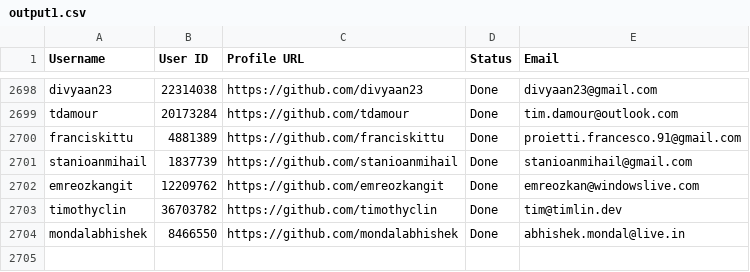
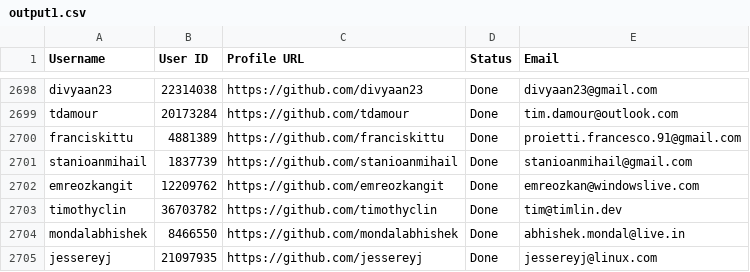
Before and after one commit to PhatDot1/stargeezersAI, a CSV file: output1.csv, drawn as a sheet; only a part is shown, gaps mark what is left out.

```diff
--- a/output1.csv
+++ b/output1.csv
@@ -2704 +2704,2 @@ timothyclin,36703782,https://github.com/timothyclin,Done,tim@timlin.dev
 mondalabhishek,8466550,https://github.com/mondalabhishek,Done,abhishek.mondal@live.in
+jessereyj,21097935,https://github.com/jessereyj,Done,jessereyj@linux.com
```
